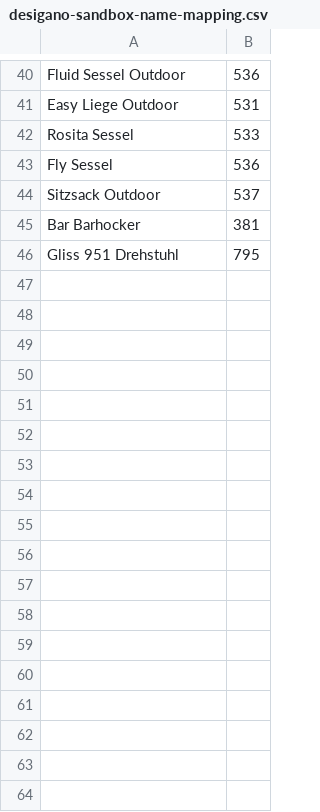
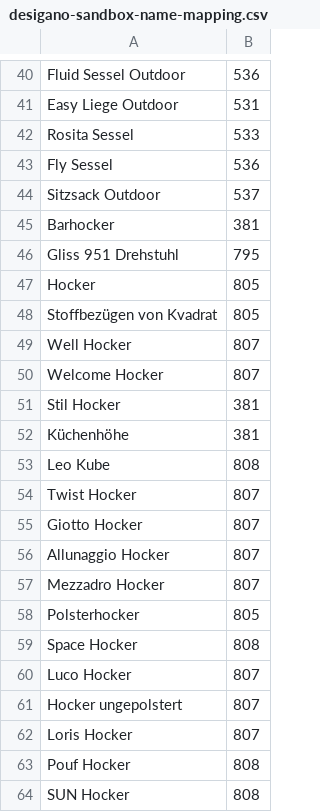
Before and after one commit to siniypin/XMLConverter, a CSV file: dictionary/desigano-sandbox-name-mapping.csv, drawn as a sheet; only a part is shown, gaps mark what is left out; the diff covers the shown part only.

```diff
--- a/dictionary/desigano-sandbox-name-mapping.csv
+++ b/dictionary/desigano-sandbox-name-mapping.csv
@@ -44,3 +44,21 @@ Fly Sessel,536
 Sitzsack Outdoor,537
-Bar Barhocker,381
+Barhocker,381
 Gliss 951 Drehstuhl,795
+Hocker,805
+Stoffbezügen von Kvadrat,805
+Well Hocker,807
+Welcome Hocker,807
+Stil Hocker,381
+Küchenhöhe,381
+Leo Kube,808
+Twist Hocker,807
+Giotto Hocker,807
+Allunaggio Hocker,807
+Mezzadro Hocker,807
+Polsterhocker,805
+Space Hocker,808
+Luco Hocker,807
+Hocker ungepolstert,807
+Loris Hocker,807
+Pouf Hocker,808
+SUN Hocker,808
```
Also changed, not shown: 58 added rows elsewhere in this file, dictionary/desigano-prod-cat-mapping.csv, dictionary/desigano-prod-name-mapping.csv, 5 other files.
